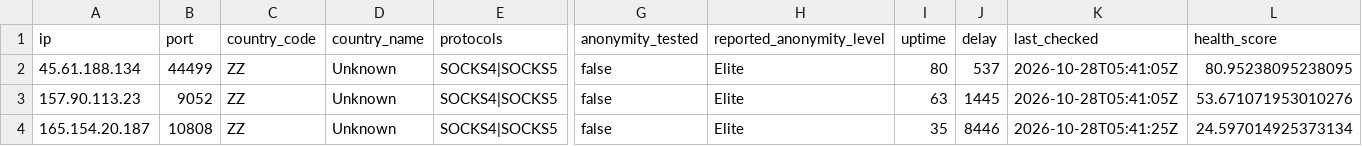
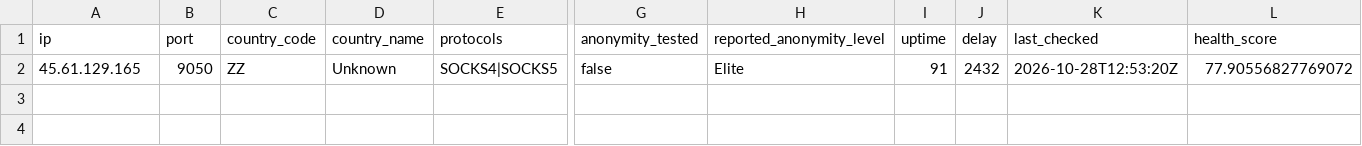
Before and after one commit to webunblocker/free-proxy-list, a CSV file: proxies/protocols/socks4/data.csv, drawn as a sheet; only a part is shown, gaps mark what is left out; removed rows and columns are numbered as before the commit, all else as after; rows hold the shown columns only; the diff names each change by its address in the sheet, - before the commit and + after, or states it on an @@ line.

```diff
--- a/proxies/protocols/socks4/data.csv
+++ b/proxies/protocols/socks4/data.csv
-row 2: 45.61.188.134 | 44499 | ZZ | Unknown | SOCKS4|SOCKS5 | false | Elite | 80 | 537 | 2026-10-28T05:41:05Z | 80.95238095238095
-row 3: 157.90.113.23 | 9052 | ZZ | Unknown | SOCKS4|SOCKS5 | false | Elite | 63 | 1445 | 2026-10-28T05:41:05Z | 53.671071953010276
-A2 (ip): 165.154.20.187
+A2 (ip): 45.61.129.165
-B2 (port): 10808
+B2 (port): 9050
-I2 (uptime): 35
+I2 (uptime): 91
-J2 (delay): 8446
+J2 (delay): 2432
-K2 (last_checked): 2026-10-28T05:41:25Z
+K2 (last_checked): 2026-10-28T12:53:20Z
-L2 (health_score): 24.597014925373134
+L2 (health_score): 77.90556827769072
```
Also changed, not shown: proxies/countries/US/data.csv, proxies/protocols/https/data.csv, 23 other files.
